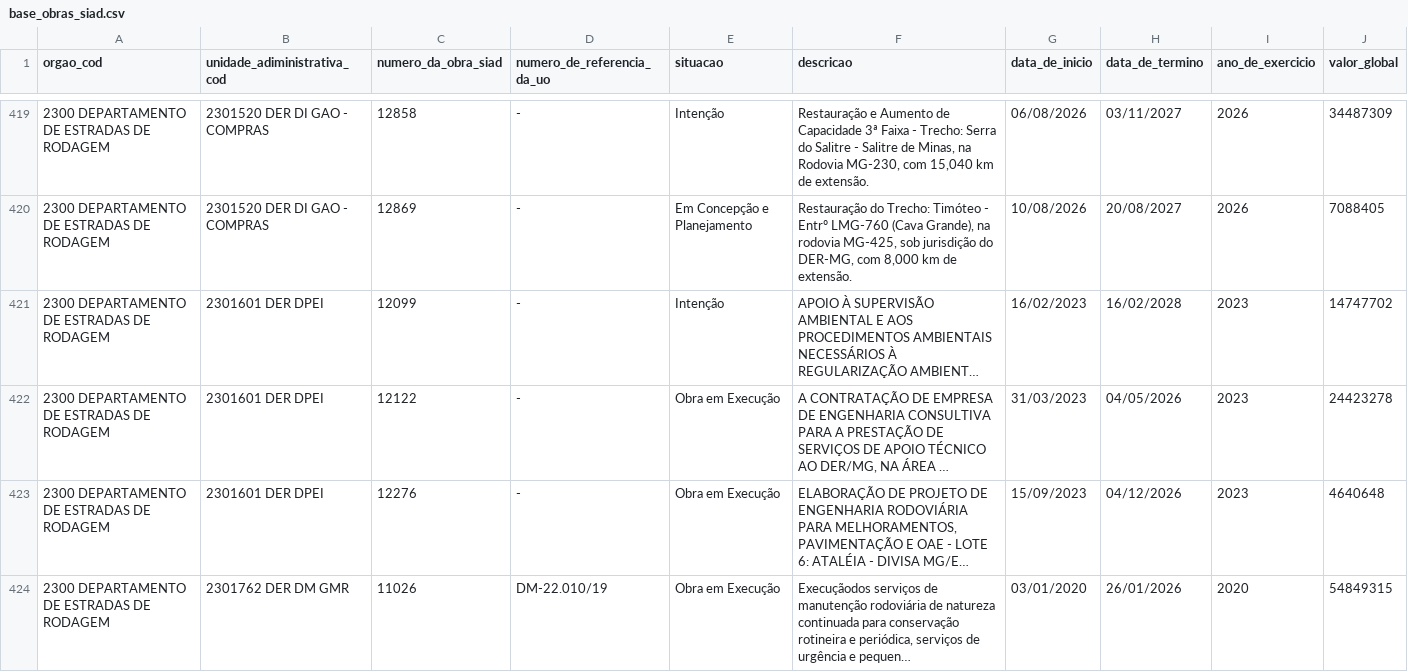
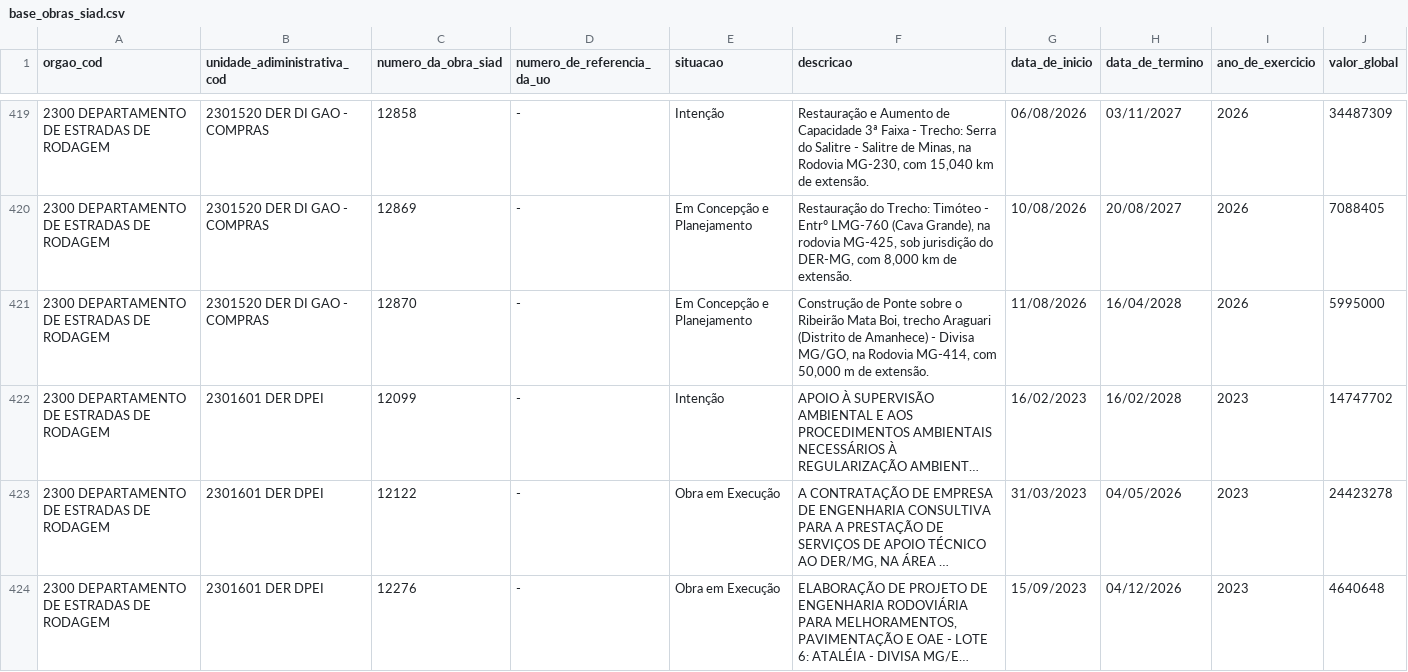
Before and after one commit to splor-mg/dados-sisor-2026, a CSV file: data/base_obras_siad.csv, drawn as a sheet; only a part is shown, gaps mark what is left out; the shorter side is filled out with more unchanged rows; long unchanged cells end in …; the diff names each change by its address in the sheet, - before the commit and + after, or states it on an @@ line.

```diff
--- a/data/base_obras_siad.csv
+++ b/data/base_obras_siad.csv
+row 421: 2300 DEPARTAMENTO DE ESTRADAS DE RODAGEM | 2301520 DER DI GAO - COMPRAS | 12870 | - | Em Concepção e Planejamento | Construção de Ponte sobre o Ribeirão Mata Boi, trecho Araguari (Distrito de Amanhece) - Divisa MG/GO, na Rodovia MG-414, com 50,000 m de extensão. | 11/08/2026 | 16/04/2028 | 2026 | 5995000
```
Also changed, not shown: data/base_unidades_orcamentaria_versoes.csv, 5 other files.
